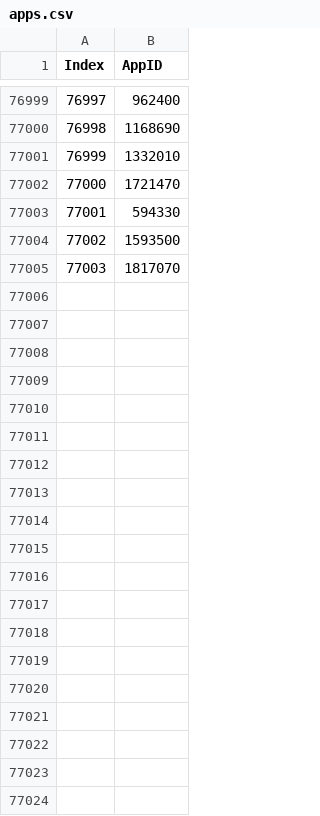
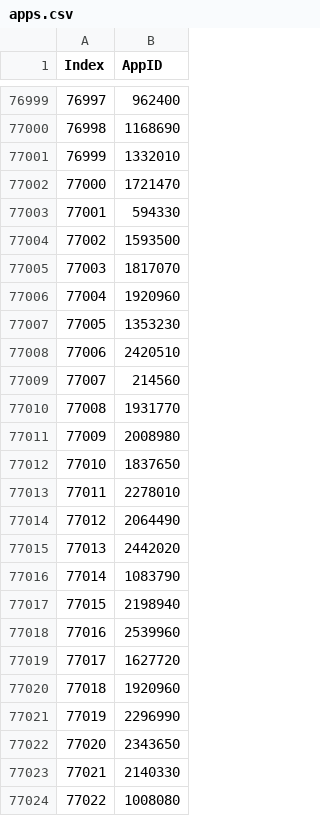
Before and after one commit to Aryan-ki-codepanti/steam-games-data-analysis, a CSV file: data/apps.csv, drawn as a sheet; only a part is shown, gaps mark what is left out; the diff covers the shown part only; the diff names each change by its address in the sheet, - before the commit and + after, or states it on an @@ line.

```diff
--- a/data/apps.csv
+++ b/data/apps.csv
+row 77006: 77004 | 1920960
+row 77007: 77005 | 1353230
+row 77008: 77006 | 2420510
+row 77009: 77007 | 214560
+row 77010: 77008 | 1931770
+row 77011: 77009 | 2008980
+row 77012: 77010 | 1837650
+row 77013: 77011 | 2278010
+row 77014: 77012 | 2064490
+row 77015: 77013 | 2442020
+row 77016: 77014 | 1083790
+row 77017: 77015 | 2198940
+row 77018: 77016 | 2539960
+row 77019: 77017 | 1627720
+row 77020: 77018 | 1920960
+row 77021: 77019 | 2296990
+row 77022: 77020 | 2343650
+row 77023: 77021 | 2140330
+row 77024: 77022 | 1008080
```
Also changed, not shown: 73 added rows elsewhere in this file, data/new_ids.csv, 1 other file.
